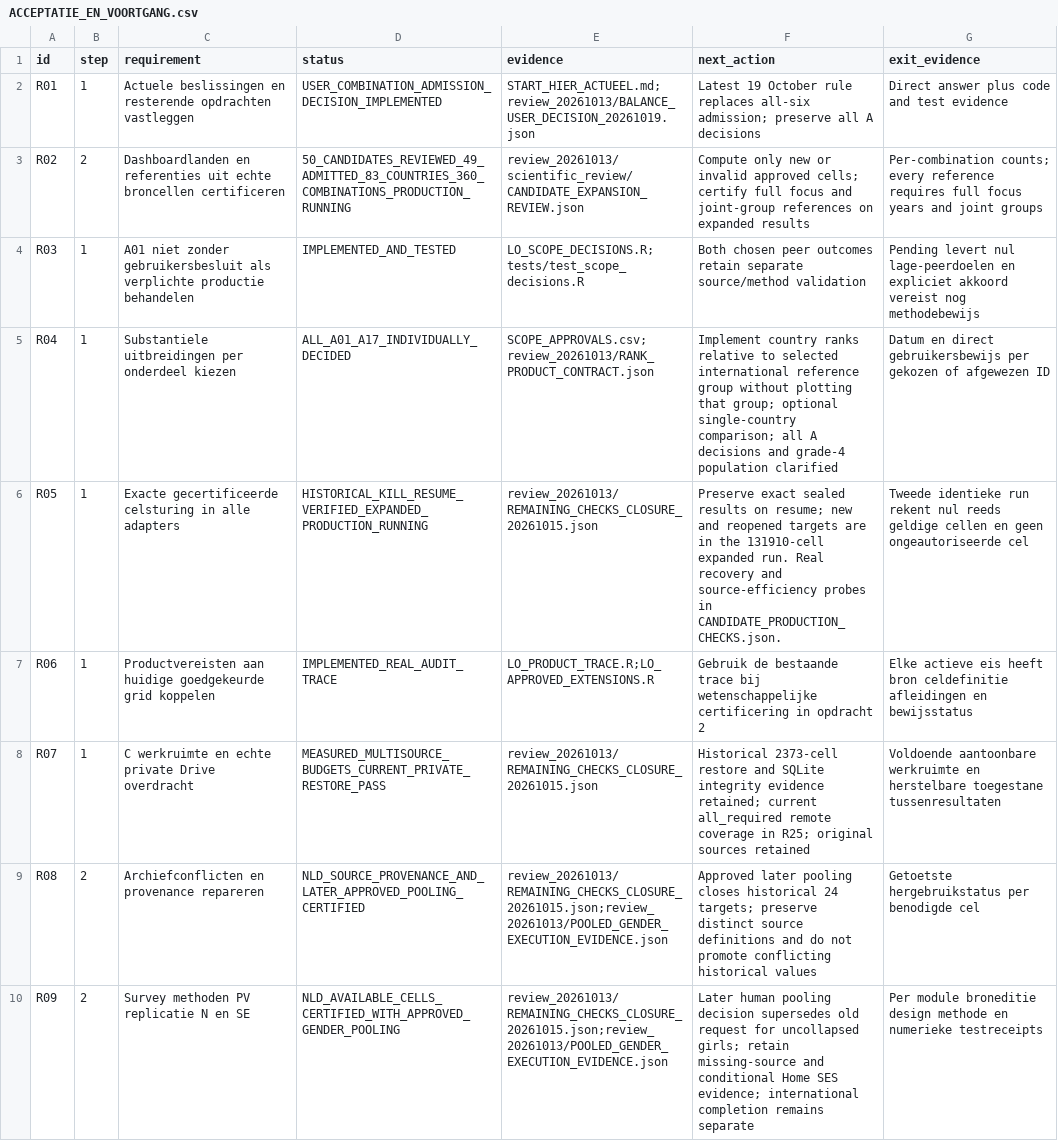
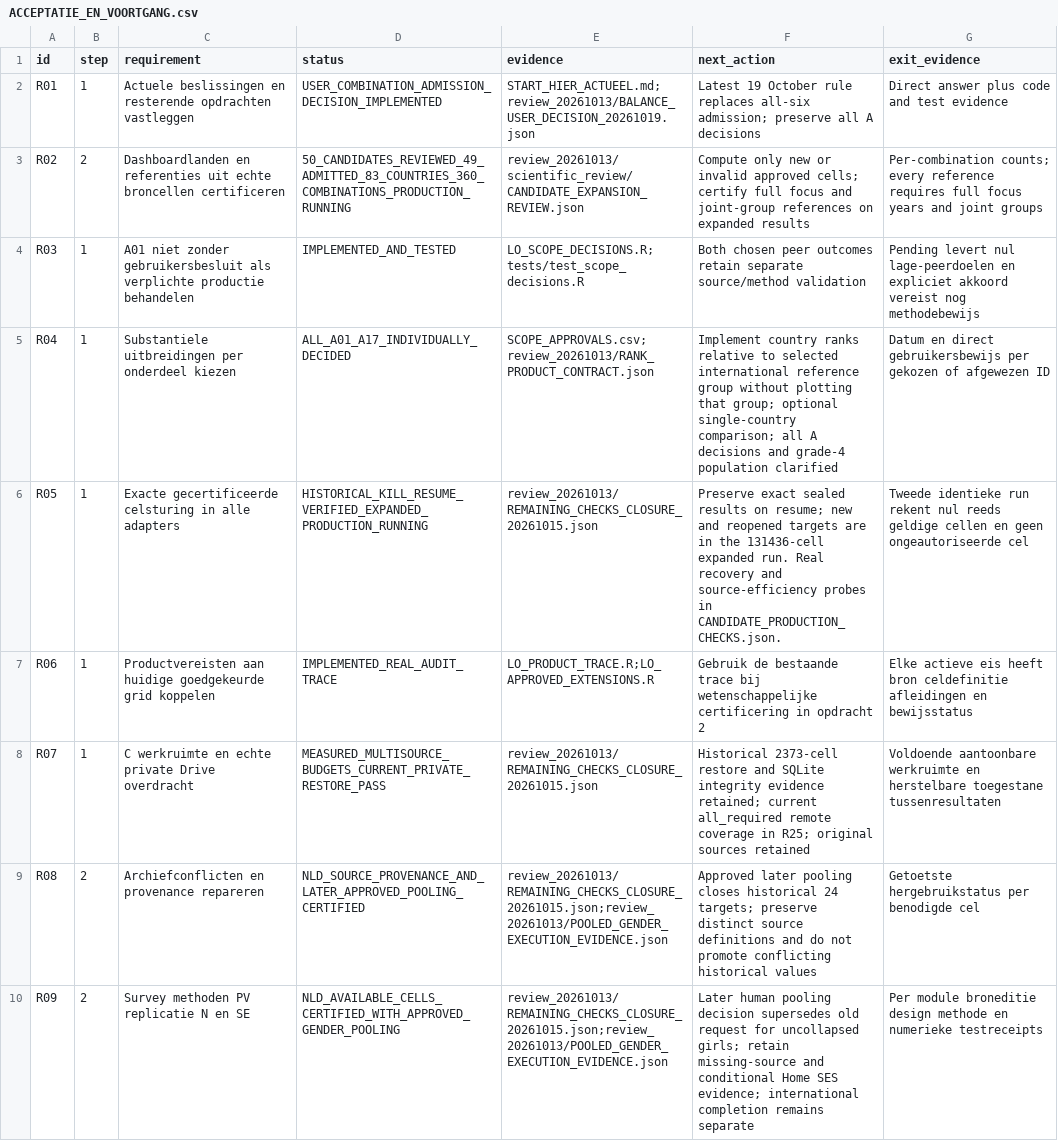
Before and after one commit to Netherlands-Opportunity-Lab/Learning-Outcomes, a CSV file: 06_pipeline/ACCEPTATIE_EN_VOORTGANG.csv, drawn as a sheet; only a part is shown; the diff covers the shown part only.

```diff
--- a/06_pipeline/ACCEPTATIE_EN_VOORTGANG.csv
+++ b/06_pipeline/ACCEPTATIE_EN_VOORTGANG.csv
@@ -5,3 +5,3 @@ R03,1,A01 niet zonder gebruikersbesluit als verplichte productie behandelen,IMPL
 R04,1,Substantiele uitbreidingen per onderdeel kiezen,ALL_A01_A17_INDIVIDUALLY_DECIDED,SCOPE_APPROVALS.csv;review_20261013/RANK_PRODUCT_CONTRACT.json,Implement country ranks relative to selected international reference group without plotting that group; optional single-country comparison; all A decisions and grade-4 population clarified,Datum en direct gebruikersbewijs per gekozen of afgewezen ID
-R05,1,Exacte gecertificeerde celsturing in alle adapters,HISTORICAL_KILL_RESUME_VERIFIED_EXPANDED_PRODUCTION_RUNNING,review_20261013/REMAINING_CHECKS_CLOSURE_20261015.json,Preserve exact sealed results on resume; new and reopened targets are in the 131910-cell expanded run. Real recovery and source-efficiency probes in CANDIDATE_PRODUCTION_CHECKS.json.,Tweede identieke run rekent nul reeds geldige cellen en geen ongeautoriseerde cel
+R05,1,Exacte gecertificeerde celsturing in alle adapters,HISTORICAL_KILL_RESUME_VERIFIED_EXPANDED_PRODUCTION_RUNNING,review_20261013/REMAINING_CHECKS_CLOSURE_20261015.json,Preserve exact sealed results on resume; new and reopened targets are in the 131436-cell expanded run. Real recovery and source-efficiency probes in CANDIDATE_PRODUCTION_CHECKS.json.,Tweede identieke run rekent nul reeds geldige cellen en geen ongeautoriseerde cel
 R06,1,Productvereisten aan huidige goedgekeurde grid koppelen,IMPLEMENTED_REAL_AUDIT_TRACE,LO_PRODUCT_TRACE.R;LO_APPROVED_EXTENSIONS.R,Gebruik de bestaande trace bij wetenschappelijke certificering in opdracht 2,Elke actieve eis heeft bron celdefinitie afleidingen en bewijsstatus
```
Also changed, not shown: 1 edited cell elsewhere in this file, 06_pipeline/review_20261013/IMPLEMENTATION_ISSUES.csv, 21 other files.
